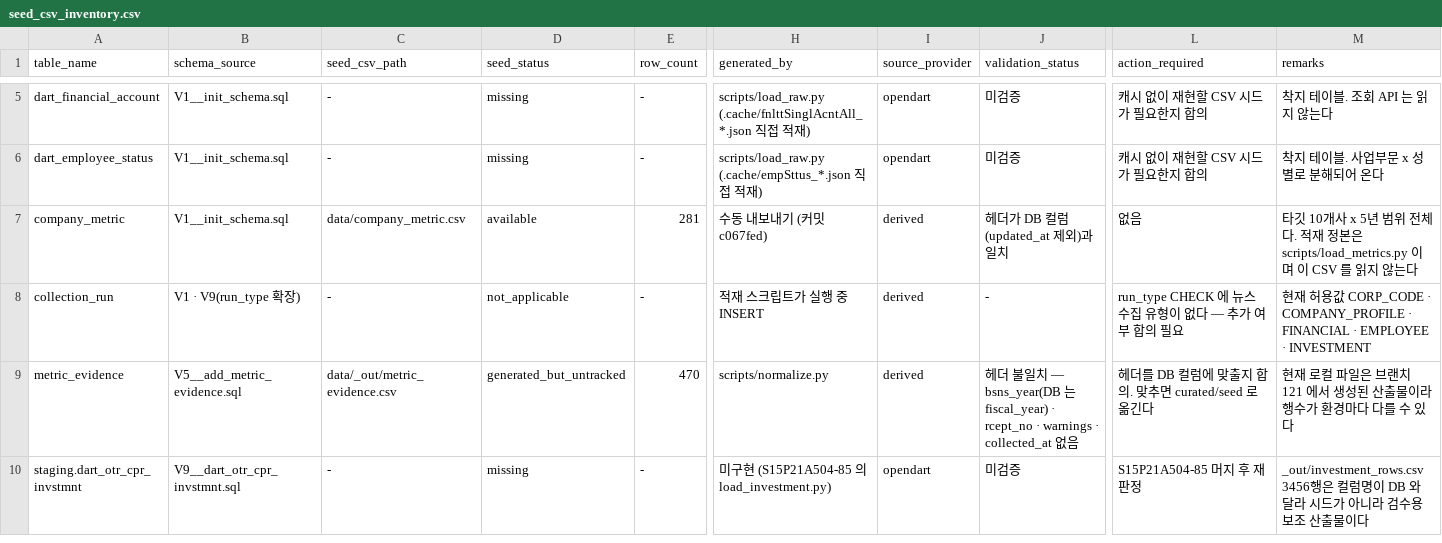
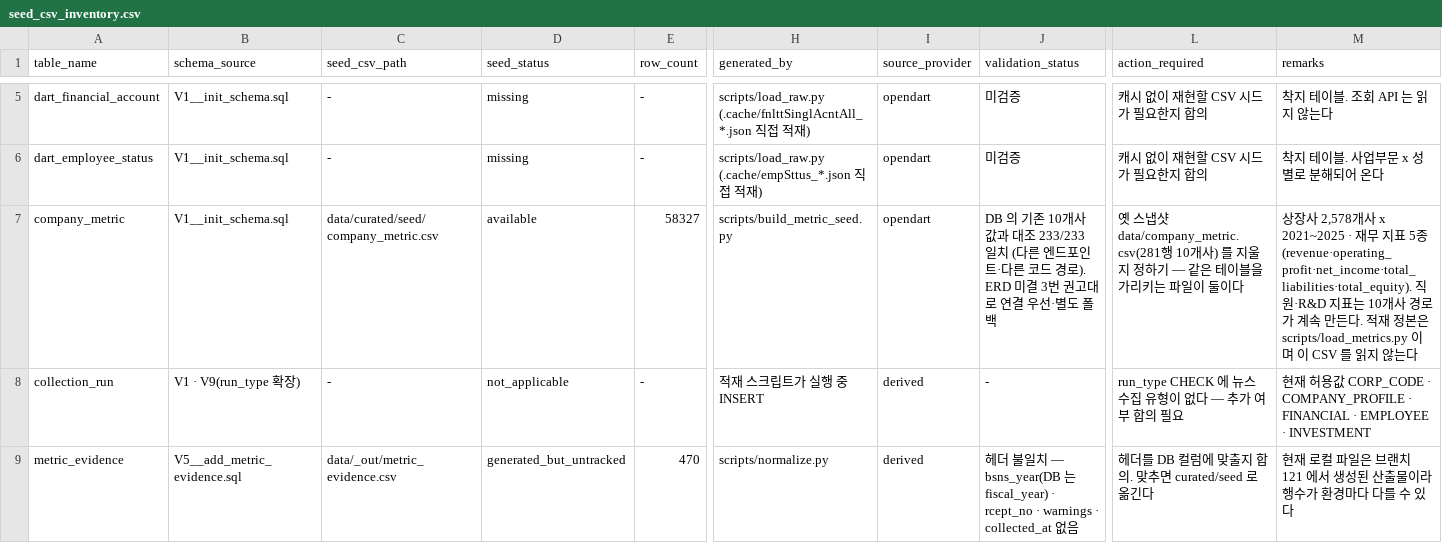
Before and after one commit to Apple7575/Fit, a CSV file: data/docs/seed_csv_inventory.csv, drawn as a sheet; only a part is shown, gaps mark what is left out; the shorter side is filled out with more unchanged rows; the diff names each change by its address in the sheet, - before the commit and + after, or states it on an @@ line.

```diff
--- a/data/docs/seed_csv_inventory.csv
+++ b/data/docs/seed_csv_inventory.csv
-C7 (seed_csv_path): data/company_metric.csv
+C7 (seed_csv_path): data/curated/seed/company_metric.csv
-E7 (row_count): 281
+E7 (row_count): 58327
-H7 (generated_by): 수동 내보내기 (커밋 c067fed)
+H7 (generated_by): scripts/build_metric_seed.py
-I7 (source_provider): derived
+I7 (source_provider): opendart
-J7 (validation_status): 헤더가 DB 컬럼(updated_at 제외)과 일치
+J7 (validation_status): DB 의 기존 10개사 값과 대조 233/233 일치 (다른 엔드포인트·다른 코드 경로). ERD 미결 3번 권고대로 연결 우선·별도 폴백
-L7 (action_required): 없음
+L7 (action_required): 옛 스냅샷 data/company_metric.csv(281행 10개사) 를 지울지 정하기 — 같은 테이블을 가리키는 파일이 둘이다
-M7 (remarks): 타깃 10개사 x 5년 범위 전체다. 적재…
+M7 (remarks): 상장사 2,578개사 x 2021~2025 · 재무 지표 5종(revenue·operating_profit·net_income·total_liabilities·total_equity). 직원·R&D 지표는 10개사 경로가 계속 만든다. 적재…
```
Also changed, not shown: 14 other files.
